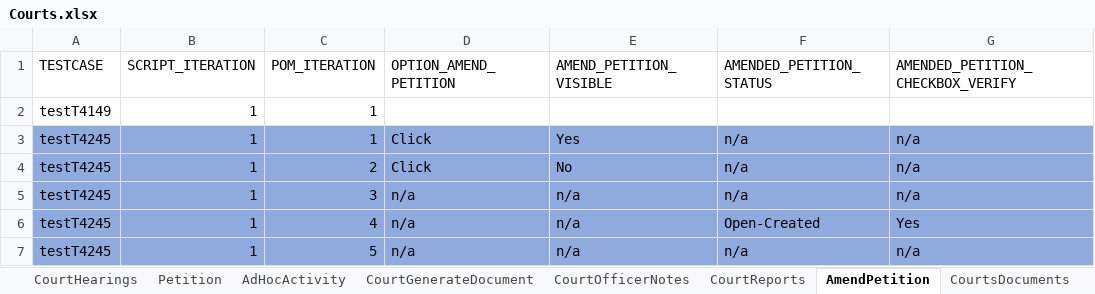
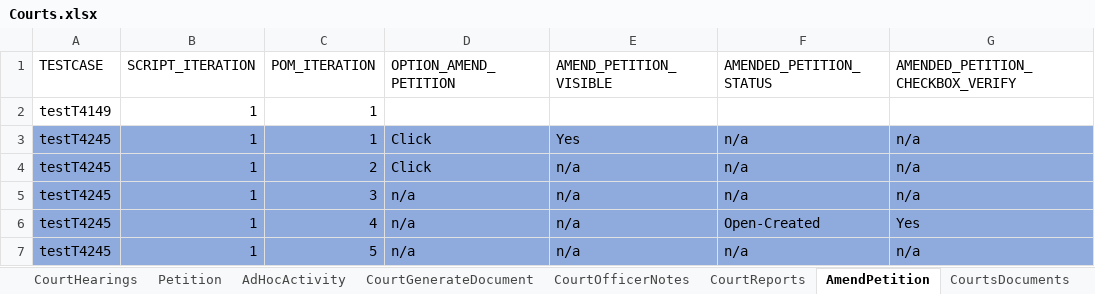
Before and after one commit to Yaswanthkumar-Naidu/TestDataExcel, an Excel workbook: Courts.xlsx, sheet AmendPetition, drawn as a sheet; only a part is shown; values as stored, in another font and other column widths than the file's, no borders; the diff names each change by its address in the sheet, - before the commit and + after, or states it on an @@ line.

```diff
--- a/Courts.xlsx (sheet AmendPetition)
+++ b/Courts.xlsx (sheet AmendPetition)
-E4 (AMEND_PETITION_VISIBLE): No
+E4 (AMEND_PETITION_VISIBLE): n/a
```
Also changed, not shown: sheet Petition, sheet CourtGenerateDocument, Common.xlsx.
